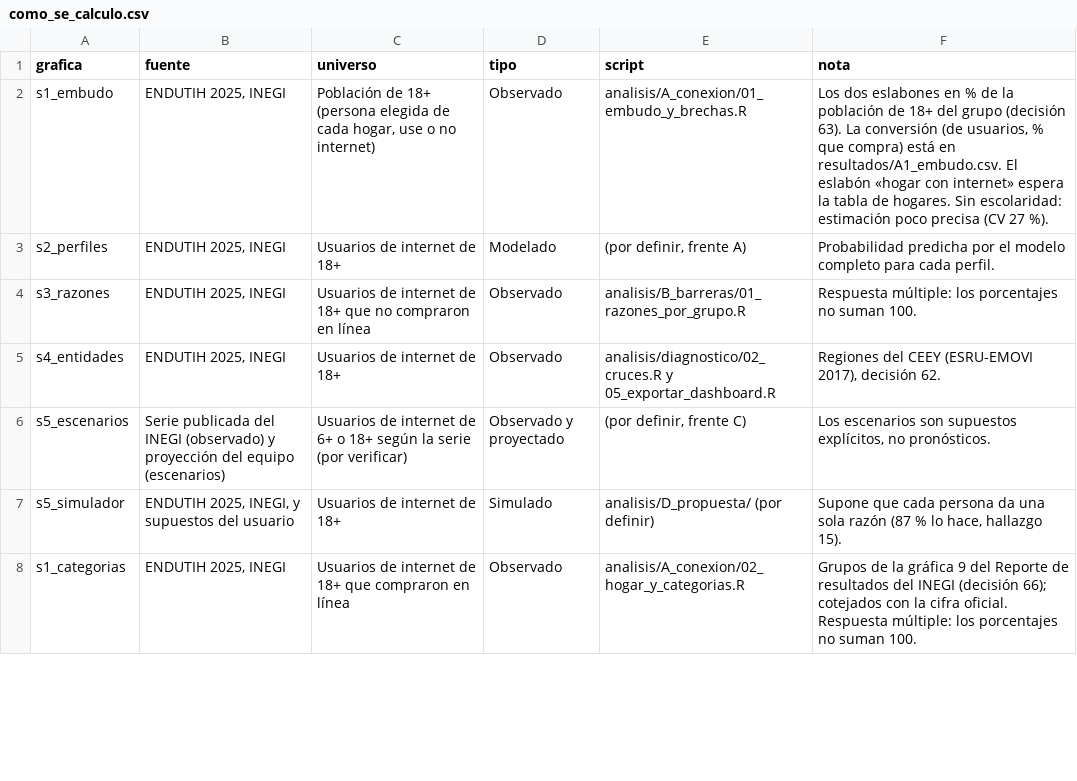
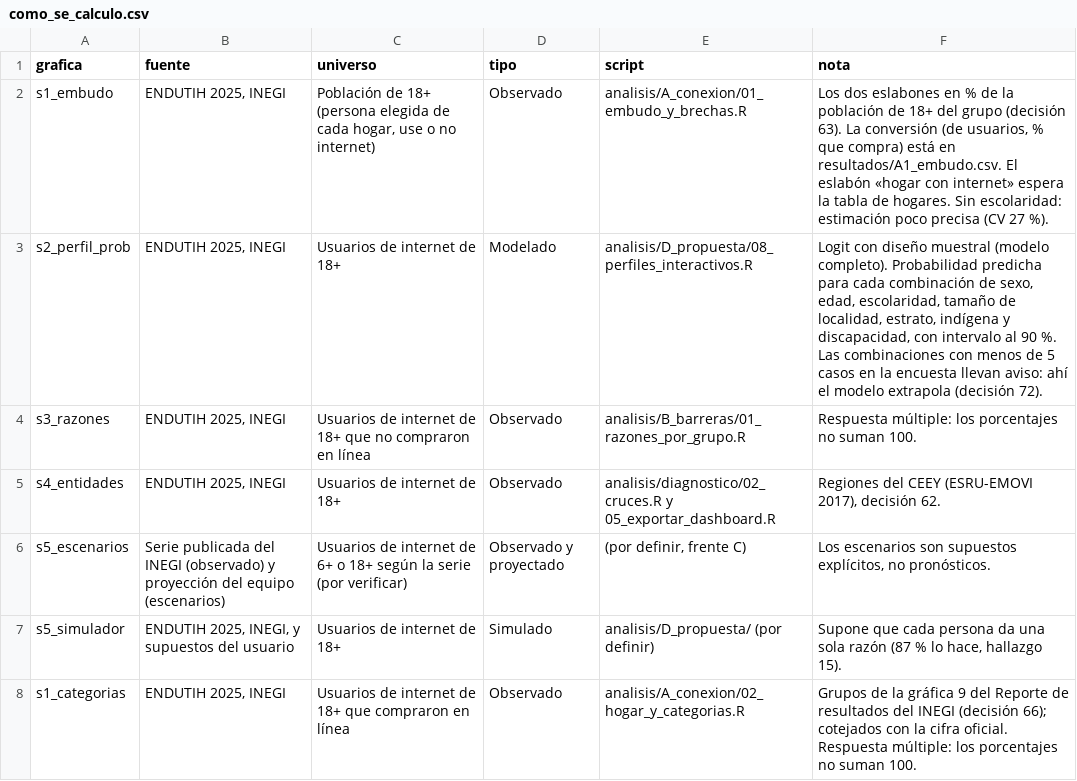
Before and after one commit to rebeloppar/dataton-inegi-2026, a CSV file: dashboard/datos/como_se_calculo.csv, drawn as a sheet; only a part is shown.

```diff
--- a/dashboard/datos/como_se_calculo.csv
+++ b/dashboard/datos/como_se_calculo.csv
@@ -2,3 +2,3 @@ grafica,fuente,universo,tipo,script,nota
 s1_embudo,"ENDUTIH 2025, INEGI","Población de 18+ (persona elegida de cada hogar, use o no internet)",Observado,"analisis/A_conexion/01_embudo_y_brechas.R","Los dos eslabones en % de la población de 18+ del grupo (decisión 63). La conversión (de usuarios, % que compra) está en resultados/A1_embudo.csv. El eslabón «hogar con internet» espera la tabla de hogares. Sin escolaridad: estimación poco precisa (CV 27 %)."
-s2_perfiles,"ENDUTIH 2025, INEGI","Usuarios de internet de 18+",Modelado,"(por definir, frente A)","Probabilidad predicha por el modelo completo para cada perfil."
+s2_perfil_prob,"ENDUTIH 2025, INEGI","Usuarios de internet de 18+",Modelado,"analisis/D_propuesta/08_perfiles_interactivos.R","Logit con diseño muestral (modelo completo). Probabilidad predicha para cada combinación de sexo, edad, escolaridad, tamaño de localidad, estrato, indígena y discapacidad, con intervalo al 90 %. Las combinaciones con menos de 5 casos en la encuesta llevan aviso: ahí el modelo extrapola (decisión 72)."
 s3_razones,"ENDUTIH 2025, INEGI","Usuarios de internet de 18+ que no compraron en línea",Observado,"analisis/B_barreras/01_razones_por_grupo.R","Respuesta múltiple: los porcentajes no suman 100."
```
Also changed, not shown: 6 other files.
